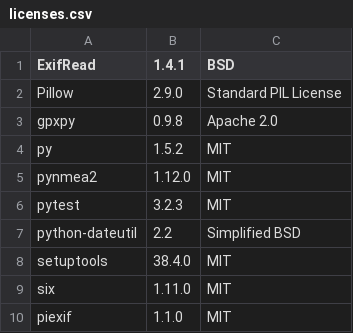
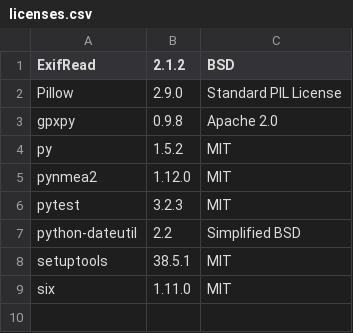
Before and after one commit to mapillary/mapillary_tools, a CSV file: licenses.csv (was python/licenses.csv), drawn as a sheet.

Commit message:
adding licenses

```diff
--- a/python/licenses.csv
+++ b/licenses.csv
@@ -1,2 +1,2 @@
-ExifRead, 1.4.1, BSD
+ExifRead, 2.1.2, BSD
 Pillow, 2.9.0, "Standard PIL License"
@@ -7,4 +7,3 @@ pytest, 3.2.3, MIT
 python-dateutil, 2.2, "Simplified BSD"
-setuptools, 38.4.0, MIT
+setuptools, 38.5.1, MIT
 six, 1.11.0, MIT
-piexif, 1.1.0, MIT
```
